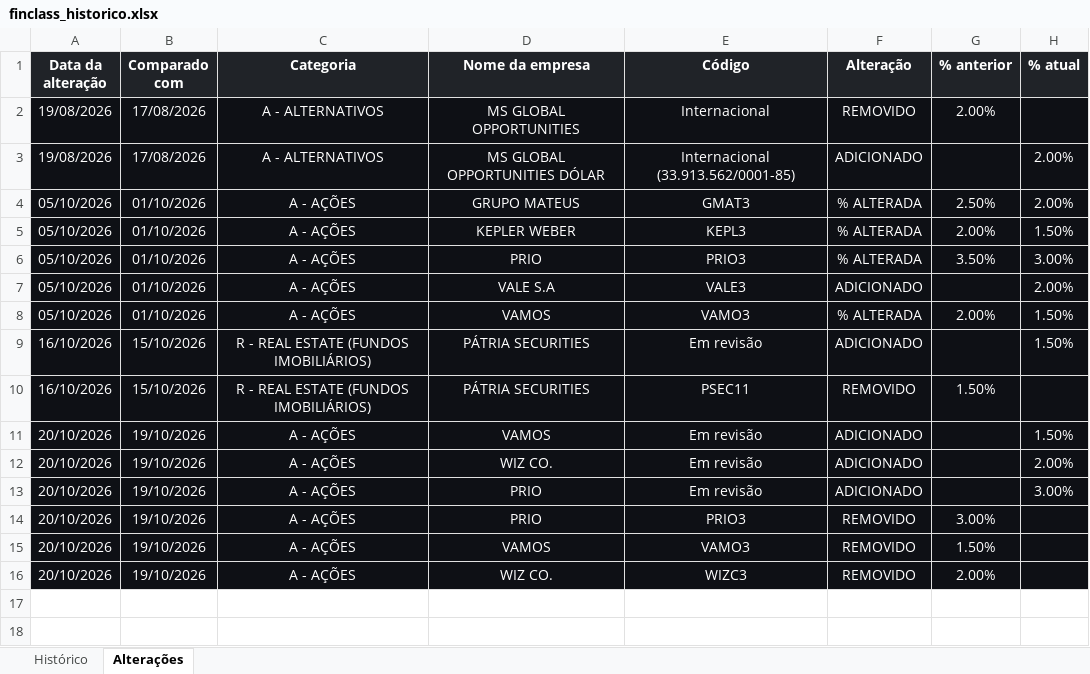
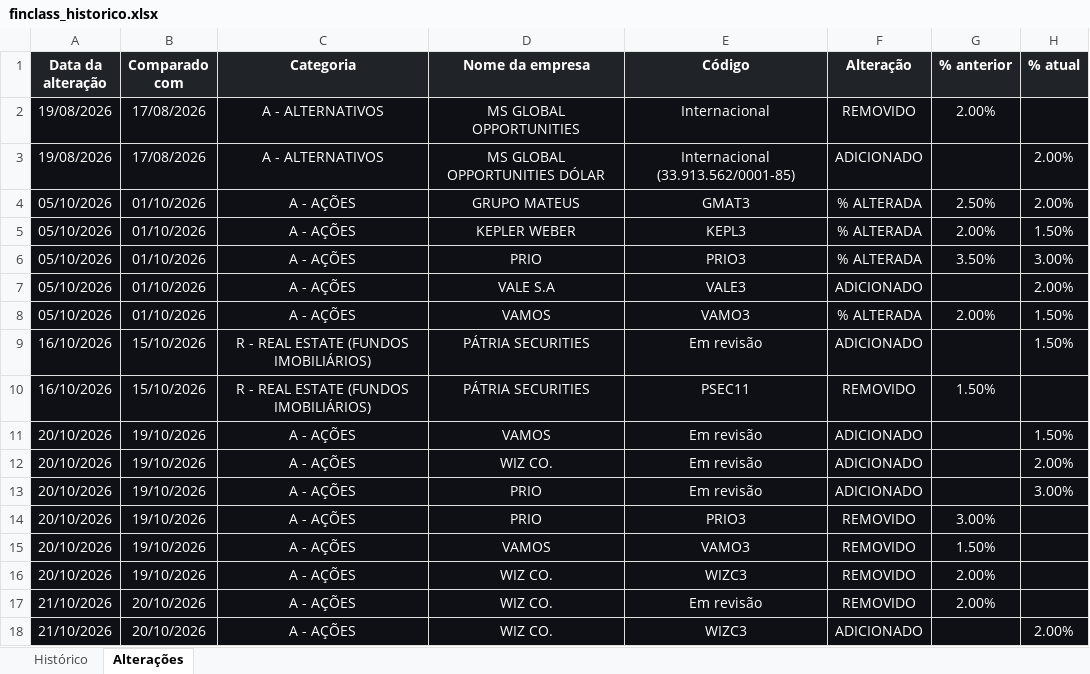
Before and after one commit to ailtonmacedo/finclass-monitor, an Excel workbook: finclass_historico.xlsx, sheet Alterações, drawn as a sheet; values as stored, in another font and other column widths than the file's, no borders; the diff names each change by its address in the sheet, - before the commit and + after, or states it on an @@ line.

```diff
--- a/finclass_historico.xlsx (sheet Alterações)
+++ b/finclass_historico.xlsx (sheet Alterações)
+row 17: 21/10/2026 | 20/10/2026 | A - AÇÕES | WIZ CO. | Em revisão | REMOVIDO | 2.00%
+row 18: 21/10/2026 | 20/10/2026 | A - AÇÕES | WIZ CO. | WIZC3 | ADICIONADO |  | 2.00%
```
Also changed, not shown: sheet Histórico, finclass_carteira.xlsx, 3 other files.
